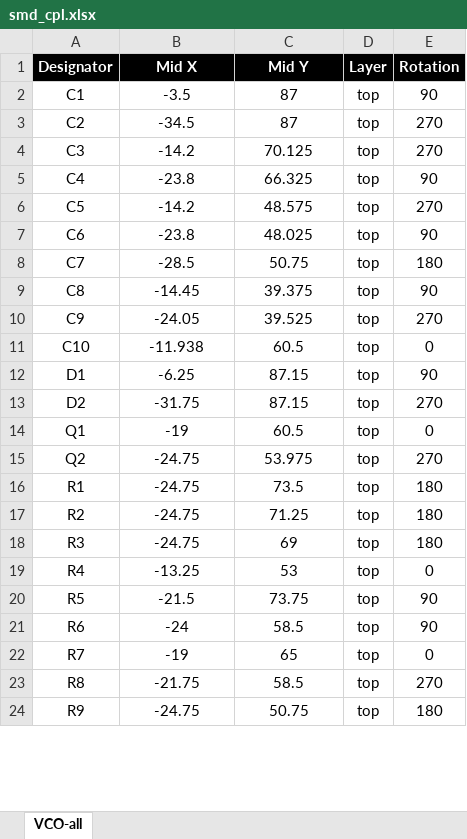
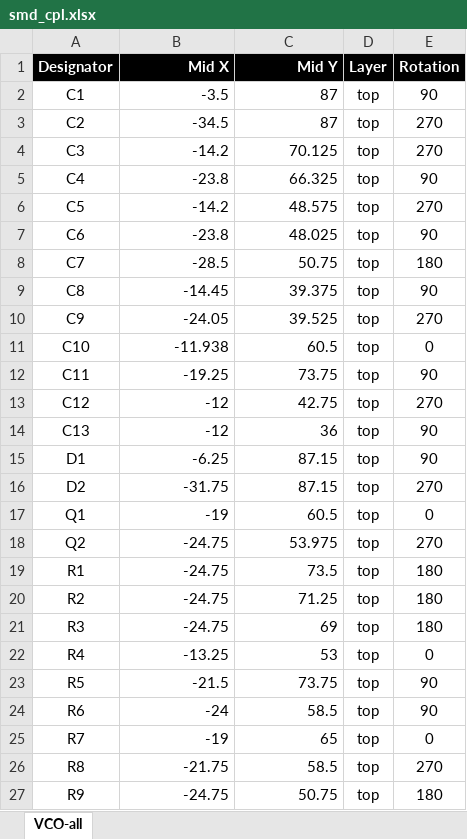
Before and after one commit to odeliy/waveform, an Excel workbook: VCO/Assembly/smd_cpl.xlsx, sheet VCO-all, drawn as a sheet; only a part is shown; values as stored, in another font and other column widths than the file's, no borders; charts and pictures not drawn; addresses are those after the commit; the diff covers the shown part only; the diff names each change by its address in the sheet, - before the commit and + after, or states it on an @@ line.

```diff
--- a/VCO/Assembly/smd_cpl.xlsx (sheet VCO-all)
+++ b/VCO/Assembly/smd_cpl.xlsx (sheet VCO-all)
-B1:C11 alignment: center
+B1:C11 alignment: right
+row 12: C11 | -19.25 | 73.75 | top | 90
+row 13: C12 | -12 | 42.75 | top | 270
+row 14: C13 | -12 | 36 | top | 90
-B15:C27 alignment: center
+B15:C27 alignment: right
```
Also changed, not shown: cell formats elsewhere in this sheet, VCO/Assembly/smd_bom.xlsx, VCO/Assembly/tht_bom.xlsx, 11 other files.
